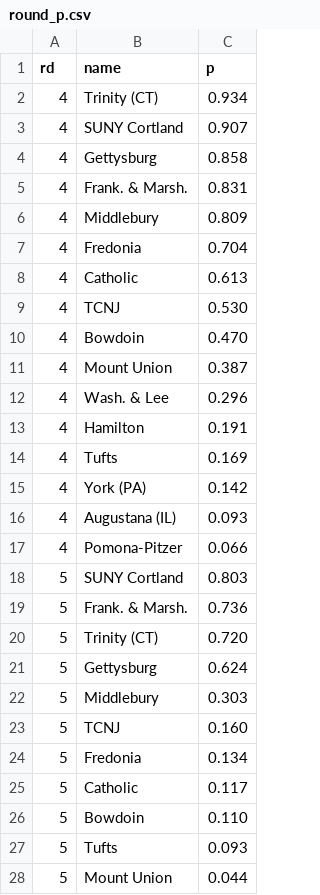
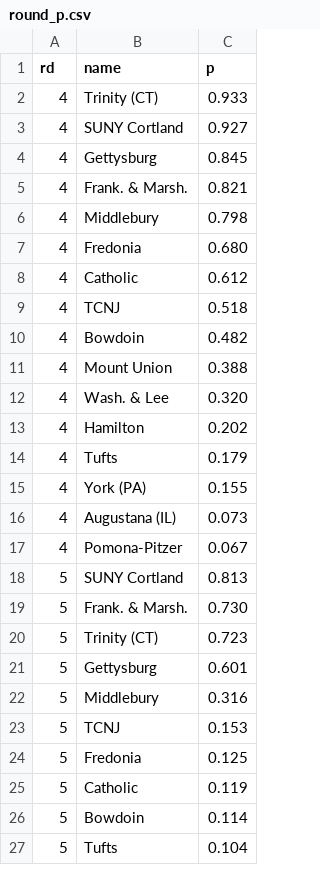
Before and after one commit to octonion/lacrosse, a CSV file: ncaa_women/d3/round_p.csv, drawn as a sheet; only a part is shown; the diff covers the shown part only.

```diff
--- a/ncaa_women/d3/round_p.csv
+++ b/ncaa_women/d3/round_p.csv
@@ -1,28 +1,27 @@
 rd,name,p
-4,Trinity (CT),0.934
-4,SUNY Cortland,0.907
-4,Gettysburg,0.858
-4,Frank. & Marsh.,0.831
-4,Middlebury,0.809
-4,Fredonia,0.704
-4,Catholic,0.613
-4,TCNJ,0.530
-4,Bowdoin,0.470
-4,Mount Union,0.387
-4,Wash. & Lee,0.296
-4,Hamilton,0.191
-4,Tufts,0.169
-4,York (PA),0.142
-4,Augustana (IL),0.093
-4,Pomona-Pitzer,0.066
-5,SUNY Cortland,0.803
-5,Frank. & Marsh.,0.736
-5,Trinity (CT),0.720
-5,Gettysburg,0.624
-5,Middlebury,0.303
-5,TCNJ,0.160
-5,Fredonia,0.134
-5,Catholic,0.117
-5,Bowdoin,0.110
-5,Tufts,0.093
-5,Mount Union,0.044
+4,Trinity (CT),0.933
+4,SUNY Cortland,0.927
+4,Gettysburg,0.845
+4,Frank. & Marsh.,0.821
+4,Middlebury,0.798
+4,Fredonia,0.680
+4,Catholic,0.612
+4,TCNJ,0.518
+4,Bowdoin,0.482
+4,Mount Union,0.388
+4,Wash. & Lee,0.320
+4,Hamilton,0.202
+4,Tufts,0.179
+4,York (PA),0.155
+4,Augustana (IL),0.073
+4,Pomona-Pitzer,0.067
+5,SUNY Cortland,0.813
+5,Frank. & Marsh.,0.730
+5,Trinity (CT),0.723
+5,Gettysburg,0.601
+5,Middlebury,0.316
+5,TCNJ,0.153
+5,Fredonia,0.125
+5,Catholic,0.119
+5,Bowdoin,0.114
+5,Tufts,0.104
```
Also changed, not shown: 3 added rows, 2 removed rows and 30 edited cells elsewhere in this file, ncaa_women/d3/champion_p.csv, ncaa_women/tournament/round_p.csv, 9 other files.
